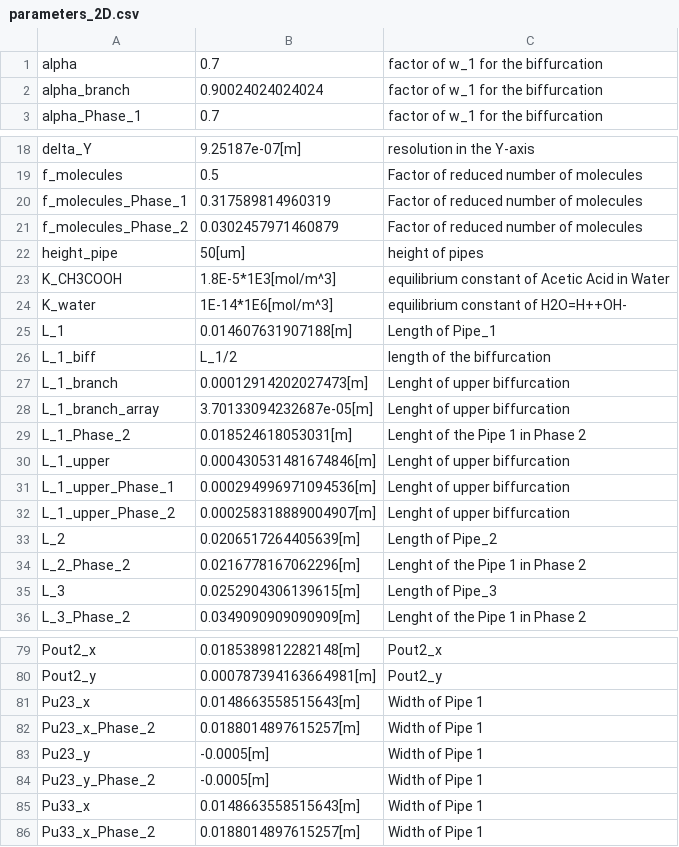
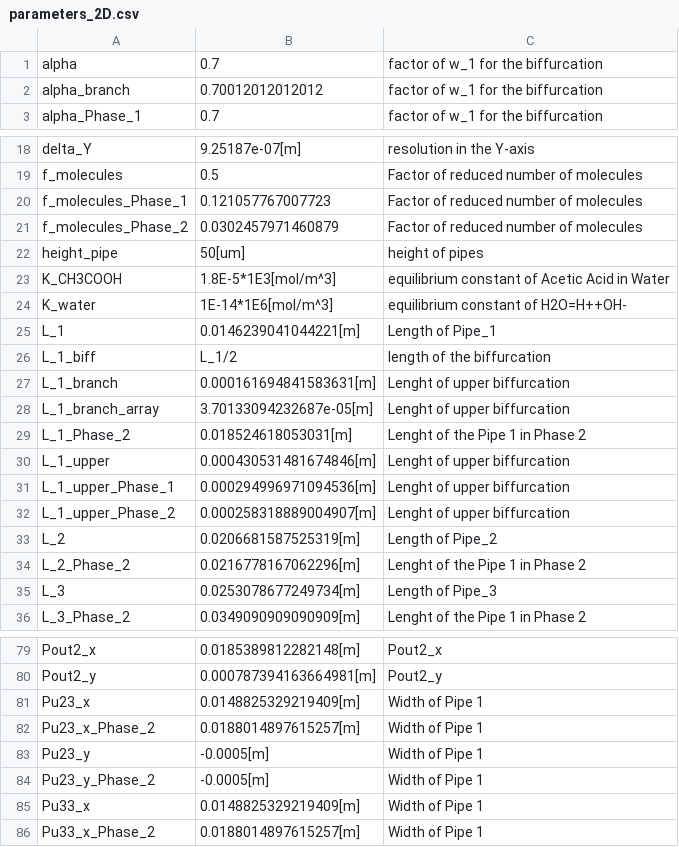
Before and after one commit to tkn-tub/NN_molecular_communications, a CSV file: Section_IV_BioComputing/COMSOL_Three_Pipes_height_50um/datasets/parameters_2D.csv, drawn as a sheet; only a part is shown, gaps mark what is left out; the diff covers the shown part only.

```diff
--- a/Section_IV_BioComputing/COMSOL_Three_Pipes_height_50um/datasets/parameters_2D.csv
+++ b/Section_IV_BioComputing/COMSOL_Three_Pipes_height_50um/datasets/parameters_2D.csv
@@ -1,3 +1,3 @@
 alpha,0.7,factor of w_1 for the biffurcation
-alpha_branch,0.90024024024024,factor of w_1 for the biffurcation
+alpha_branch,0.70012012012012,factor of w_1 for the biffurcation
 alpha_Phase_1,0.7,factor of w_1 for the biffurcation
@@ -19,3 +19,3 @@ delta_Y,9.25187e-07[m],resolution in the Y-axis
 f_molecules,0.5,Factor of reduced number of molecules
-f_molecules_Phase_1,0.317589814960319,Factor of reduced number of molecules
+f_molecules_Phase_1,0.121057767007723,Factor of reduced number of molecules
 f_molecules_Phase_2,0.0302457971460879,Factor of reduced number of molecules
@@ -24,5 +24,5 @@ K_CH3COOH,1.8E-5*1E3[mol/m^3],equilibrium constant of Acetic Acid in Water
 K_water,1E-14*1E6[mol/m^3],equilibrium constant of H2O=H++OH-
-L_1,0.014607631907188[m],Length of Pipe_1
+L_1,0.0146239041044221[m],Length of Pipe_1
 L_1_biff,L_1/2,length of the biffurcation
-L_1_branch,0.00012914202027473[m],Lenght of upper biffurcation
+L_1_branch,0.000161694841583631[m],Lenght of upper biffurcation
 L_1_branch_array,3.70133094232687e-05[m],Lenght of upper biffurcation
@@ -32,5 +32,5 @@ L_1_upper_Phase_1,0.000294996971094536[m],Lenght of upper biffurcation
 L_1_upper_Phase_2,0.000258318889004907[m],Lenght of upper biffurcation
-L_2,0.0206517264405639[m],Length of Pipe_2
+L_2,0.0206681587525319[m],Length of Pipe_2
 L_2_Phase_2,0.0216778167062296[m],Lenght of the Pipe 1 in Phase 2
-L_3,0.0252904306139615[m],Length of Pipe_3
+L_3,0.0253078677249734[m],Length of Pipe_3
 L_3_Phase_2,0.0349090909090909[m],Lenght of the Pipe 1 in Phase 2
@@ -80,3 +80,3 @@ Pout2_x,0.0185389812282148[m],Pout2_x
 Pout2_y,0.000787394163664981[m],Pout2_y
-Pu23_x,0.0148663558515643[m],Width of Pipe 1
+Pu23_x,0.0148825329219409[m],Width of Pipe 1
 Pu23_x_Phase_2,0.0188014897615257[m],Width of Pipe 1
@@ -84,3 +84,3 @@ Pu23_y,-0.0005[m],Width of Pipe 1
 Pu23_y_Phase_2,-0.0005[m],Width of Pipe 1
-Pu33_x,0.0148663558515643[m],Width of Pipe 1
+Pu33_x,0.0148825329219409[m],Width of Pipe 1
 Pu33_x_Phase_2,0.0188014897615257[m],Width of Pipe 1
```
Also changed, not shown: 1 edited cell elsewhere in this file, Section_IV_BioComputing/COMSOL_Three_Pipes_height_50um/datasets/c_CNN_Phase_1.csv, Section_IV_BioComputing/COMSOL_Three_Pipes_height_50um/datasets/polygon_outer_Phase_1.csv, 17 other files.
